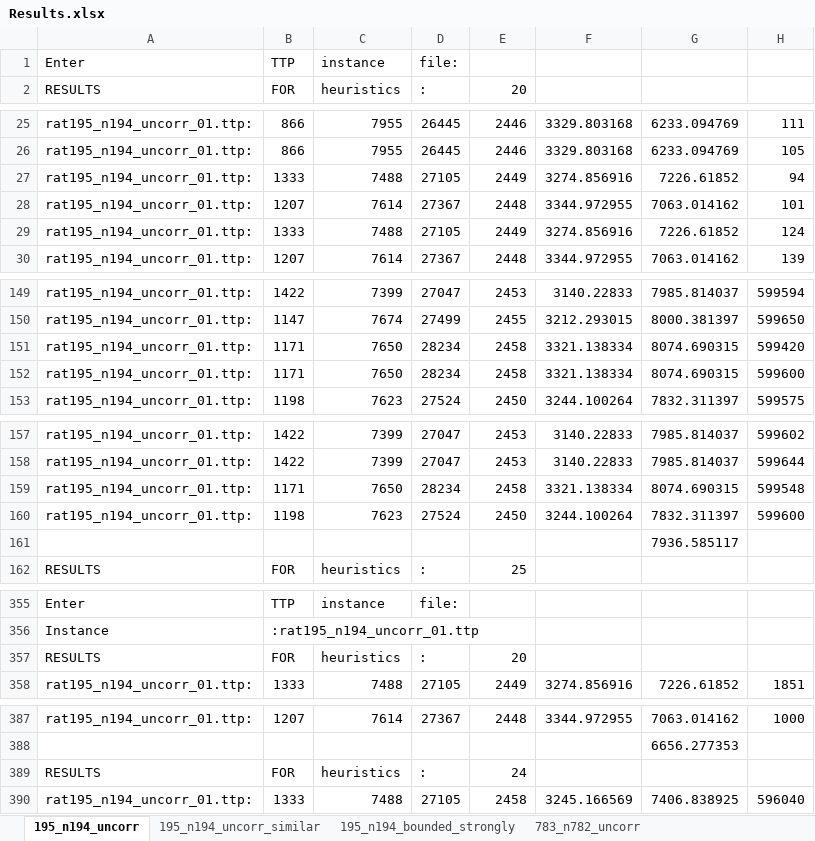
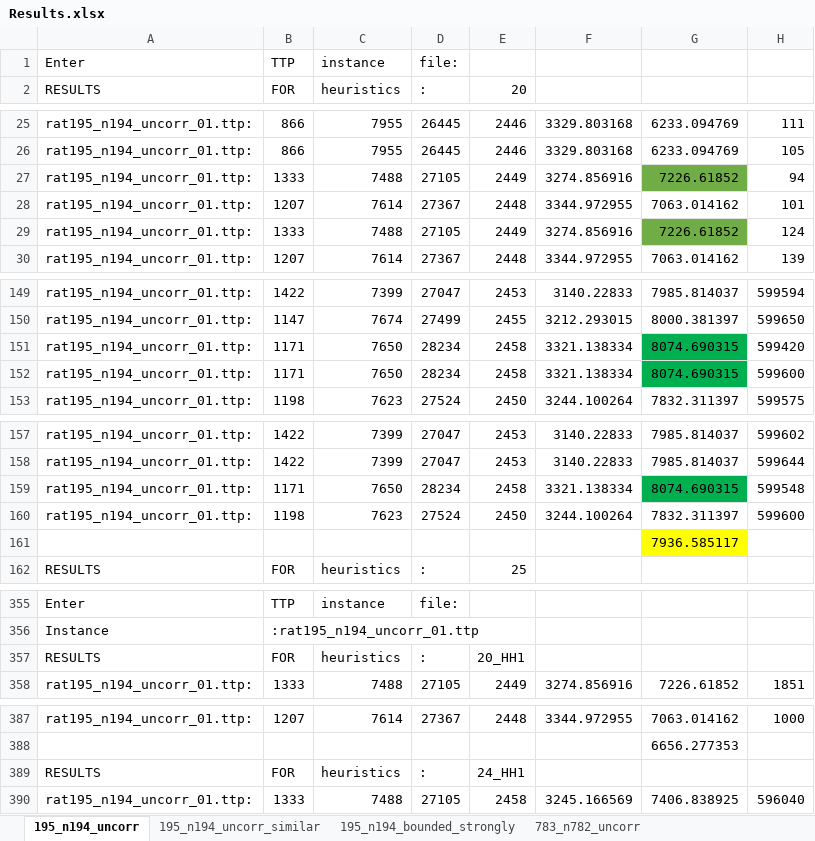
Before and after one commit to hoyin91/TTP_dissertation_repo, an Excel workbook: csv/Results.xlsx, sheet 195_n194_uncorr, drawn as a sheet; only a part is shown, gaps mark what is left out; values as stored, in another font and other column widths than the file's, no borders; the diff covers the shown part only; the diff names each change by its address in the sheet, - before the commit and + after, or states it on an @@ line.

```diff
--- a/csv/Results.xlsx (sheet 195_n194_uncorr)
+++ b/csv/Results.xlsx (sheet 195_n194_uncorr)
-G27 fill: none
+G27 fill: #70AD47
-G29 fill: none
+G29 fill: #70AD47
-G151:G152 fill: none
+G151:G152 fill: #00B050
-G159 fill: none
+G159 fill: #00B050
-G161 fill: none
+G161 fill: #FFFF00
-E357 (20): 20
+E357 (20): 20_HH1
-E389 (20): 24
+E389 (20): 24_HH1
```
Also changed, not shown: 64 added rows and cell formats elsewhere in this sheet, sheet 195_n194_bounded_strongly, sheet 195_n194_uncorr_similar, other sheet tabs, 8 other files.
